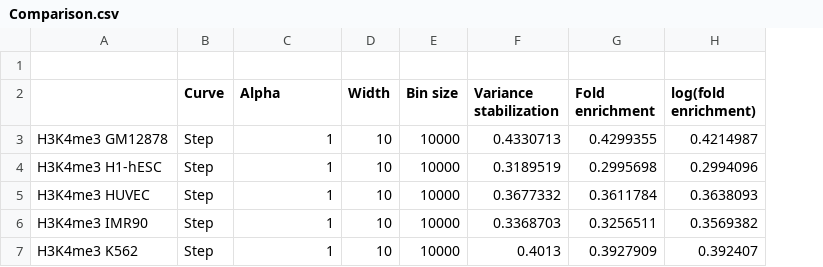
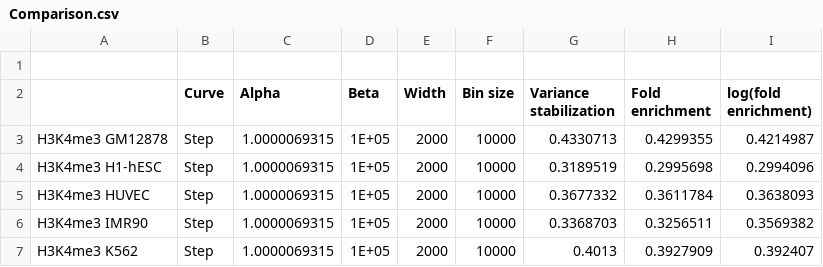
Before and after one commit to faezeh-bayat/Projects, a CSV file: 2018-05-Mean Variance Stabilization/Experiments/2018-06-21-Gene expression analysis/Comparison.csv, drawn as a sheet; addresses are those after the commit; the diff names each change by its address in the sheet, - before the commit and + after, or states it on an @@ line.

Commit message:
Add files via upload

```diff
--- a/2018-05-Mean Variance Stabilization/Experiments/2018-06-21-Gene expression analysis/Comparison.csv
+++ b/2018-05-Mean Variance Stabilization/Experiments/2018-06-21-Gene expression analysis/Comparison.csv
+column D (Beta), rows 3-7: all 1E+05
-C3:C7 (Alpha): 1
+C3:C7 (Alpha): 1.0000069315
-E3:E7 (Width): 10
+E3:E7 (Width): 2000
```
